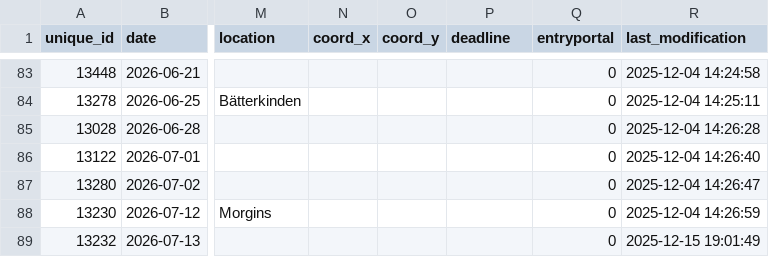
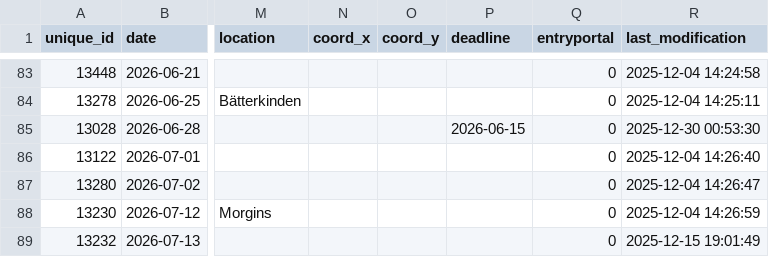
Before and after one commit to fabianHueni/swiss-orienteering-events, a CSV file: public/data/events-2026.csv, drawn as a sheet; only a part is shown, gaps mark what is left out; the diff names each change by its address in the sheet, - before the commit and + after, or states it on an @@ line.

```diff
--- a/public/data/events-2026.csv
+++ b/public/data/events-2026.csv
-P85 (deadline): (empty)
+P85 (deadline): 2026-06-15
-R85 (last_modification): 2025-12-04 14:26:28
+R85 (last_modification): 2025-12-30 00:53:30
```
